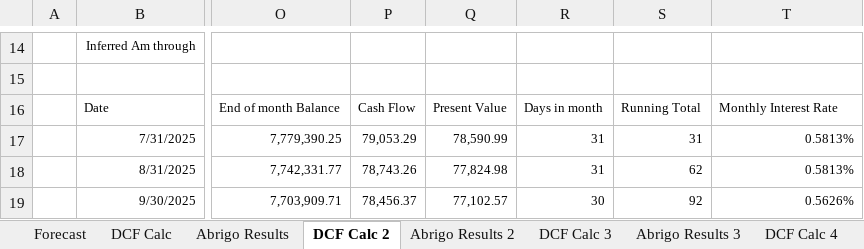
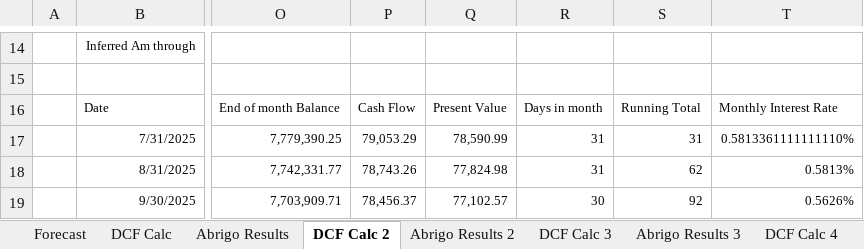
Before and after one commit to achyuthrachur/cecl-dcf-testing, an Excel workbook: 3.2 Technical Implementation Testing - DCF Replication CRE - NOO (2).xlsm, sheet DCF Calc 2, drawn as a sheet; only a part is shown, gaps mark what is left out; values as stored, in another font and other column widths than the file's, no borders; charts and pictures and table styles not drawn; the diff names each change by its address in the sheet, - before the commit and + after, or states it on an @@ line.

```diff
--- a/3.2 Technical Implementation Testing - DCF Replication CRE - NOO (2).xlsm (sheet DCF Calc 2)
+++ b/3.2 Technical Implementation Testing - DCF Replication CRE - NOO (2).xlsm (sheet DCF Calc 2)
-T17: 0.5813%
+T17: 0.5813361111111110%
```
Also changed, not shown: charts or pictures, 2 other files.
